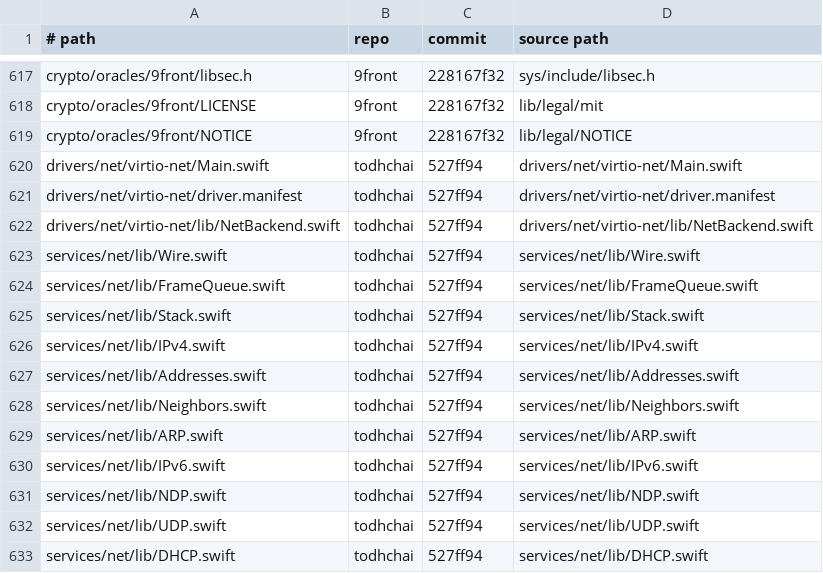
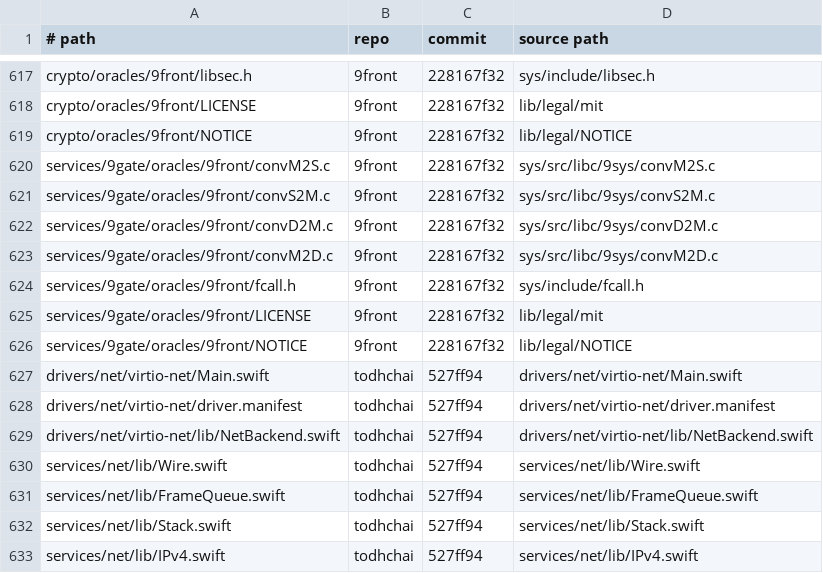
Before and after one commit to JamesKane/VectraOS, a TSV file: IMPORTS.tsv, drawn as a sheet; only a part is shown, gaps mark what is left out; the shorter side is filled out with more unchanged rows.

```diff
--- a/IMPORTS.tsv
+++ b/IMPORTS.tsv
@@ -619,2 +619,9 @@ crypto/oracles/9front/LICENSE	9front	228167f32	lib/legal/mit
 crypto/oracles/9front/NOTICE	9front	228167f32	lib/legal/NOTICE
+services/9gate/oracles/9front/convM2S.c	9front	228167f32	sys/src/libc/9sys/convM2S.c
+services/9gate/oracles/9front/convS2M.c	9front	228167f32	sys/src/libc/9sys/convS2M.c
+services/9gate/oracles/9front/convD2M.c	9front	228167f32	sys/src/libc/9sys/convD2M.c
+services/9gate/oracles/9front/convM2D.c	9front	228167f32	sys/src/libc/9sys/convM2D.c
+services/9gate/oracles/9front/fcall.h	9front	228167f32	sys/include/fcall.h
+services/9gate/oracles/9front/LICENSE	9front	228167f32	lib/legal/mit
+services/9gate/oracles/9front/NOTICE	9front	228167f32	lib/legal/NOTICE
 drivers/net/virtio-net/Main.swift	todhchai	527ff94	drivers/net/virtio-net/Main.swift
```
Also changed, not shown: docs/risk.tsv, 35 other files.
